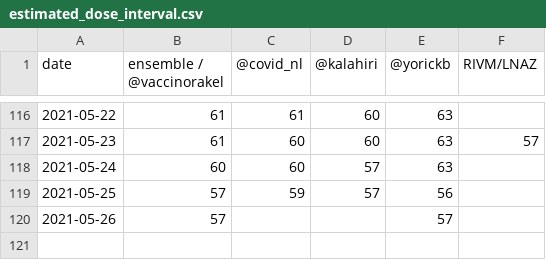
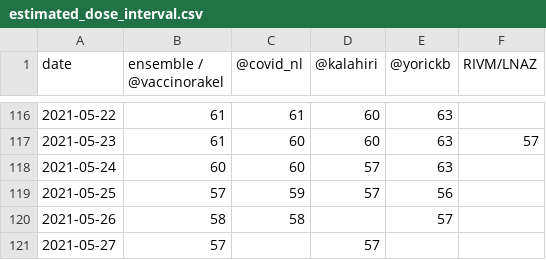
Before and after one commit to Sikerdebaard/vaccinatie-orakel, a CSV file: data/estimated_dose_interval.csv, drawn as a sheet; only a part is shown, gaps mark what is left out.

```diff
--- a/data/estimated_dose_interval.csv
+++ b/data/estimated_dose_interval.csv
@@ -119,2 +119,3 @@ date,ensemble / @vaccinorakel,@covid_nl,@kalahiri,@yorickb,RIVM/LNAZ
 2021-05-25,57,59,57,56,
-2021-05-26,57,,,57,
+2021-05-26,58,58,,57,
+2021-05-27,57,,57,,
```
Also changed, not shown: data/ensemble.csv, data/models/covid_nl.csv, 12 other files.
